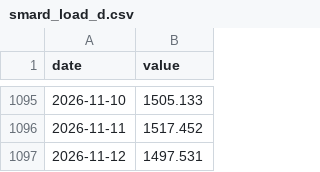
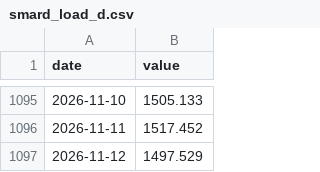
Before and after one commit to wfhungerland/konjunkturmonitor, a CSV file: data/static/smard_load_d.csv, drawn as a sheet; only a part is shown, gaps mark what is left out.

```diff
--- a/data/static/smard_load_d.csv
+++ b/data/static/smard_load_d.csv
@@ -1096,2 +1096,2 @@ date,value
 2026-11-11,1517.452
-2026-11-12,1497.531
+2026-11-12,1497.529
```
Also changed, not shown: data/archive/erscheinen.csv, data/static/de_exp_cauca.csv, 5 other files.
